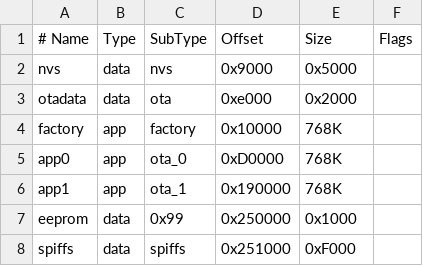
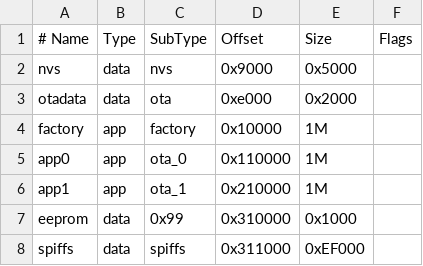
Before and after one commit to intentfulmotion/fw-amp, a CSV file: partitions.csv, drawn as a sheet.

Commit message:
updated partition map for 1M apps

```diff
--- a/partitions.csv
+++ b/partitions.csv
@@ -3,6 +3,6 @@ nvs,      data, nvs,     0x9000,   0x5000,
 otadata,  data, ota,     0xe000,   0x2000,
-factory,  app,  factory, 0x10000,  768K,
-app0,     app,  ota_0,   0xD0000,  768K,
-app1,     app,  ota_1,   0x190000, 768K,
-eeprom,   data, 0x99,    0x250000, 0x1000,
-spiffs,   data, spiffs,  0x251000, 0xF000,
+factory,  app,  factory, 0x10000,  1M,
+app0,     app,  ota_0,   0x110000, 1M,
+app1,     app,  ota_1,   0x210000, 1M,
+eeprom,   data, 0x99,    0x310000, 0x1000,
+spiffs,   data, spiffs,  0x311000, 0xEF000,
```
Also changed, not shown: 4 other files.
